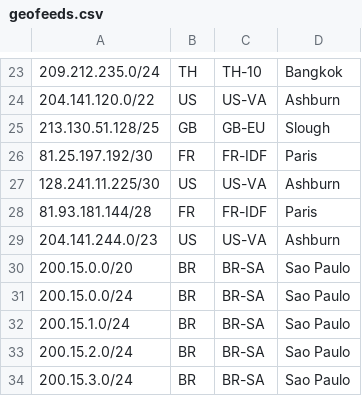
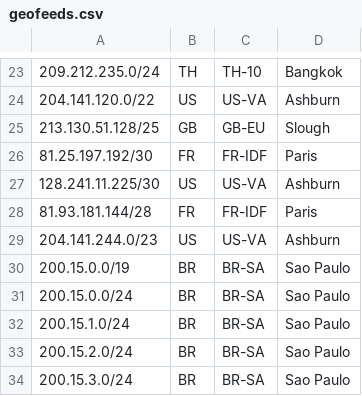
Before and after one commit to nttgin/geofeeds, a CSV file: geofeeds.csv, drawn as a sheet; only a part is shown, gaps mark what is left out.

Commit message:
Update geofeeds.csv

```diff
--- a/geofeeds.csv
+++ b/geofeeds.csv
@@ -29,3 +29,3 @@
 204.141.244.0/23,US,US-VA,Ashburn,
-200.15.0.0/20,BR,BR-SA,Sao Paulo,
+200.15.0.0/19,BR,BR-SA,Sao Paulo,
 200.15.0.0/24,BR,BR-SA,Sao Paulo,
```
